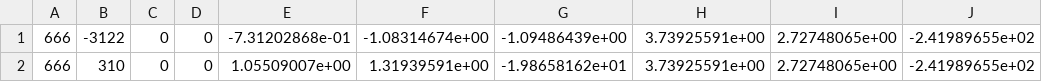
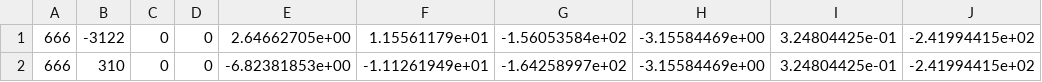
Before and after one commit to HD-ALICE-Sexaquark/cb_project, a CSV file: reco/signal.csv, drawn as a sheet.

```diff
--- a/reco/signal.csv
+++ b/reco/signal.csv
@@ -1,2 +1,2 @@
-666,-3122,0,0,-7.31202868e-01,-1.08314674e+00,-1.09486439e+00,3.73925591e+00,2.72748065e+00,-2.41989655e+02
-666,310,0,0,1.05509007e+00,1.31939591e+00,-1.98658162e+01,3.73925591e+00,2.72748065e+00,-2.41989655e+02
+666,-3122,0,0,2.64662705e+00,1.15561179e+01,-1.56053584e+02,-3.15584469e+00,3.24804425e-01,-2.41994415e+02
+666,310,0,0,-6.82381853e+00,-1.11261949e+01,-1.64258997e+02,-3.15584469e+00,3.24804425e-01,-2.41994415e+02
```
Also changed, not shown: 12 other files.
